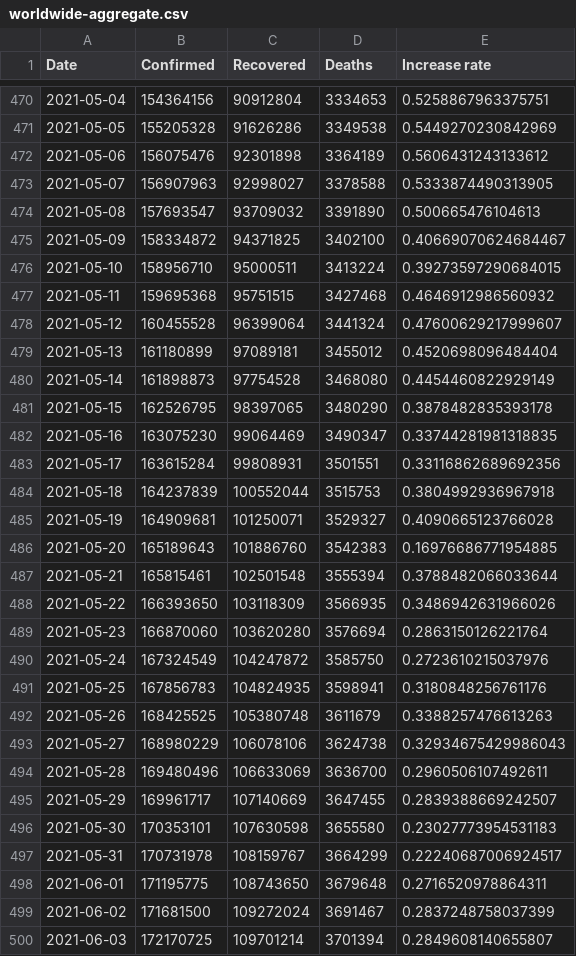
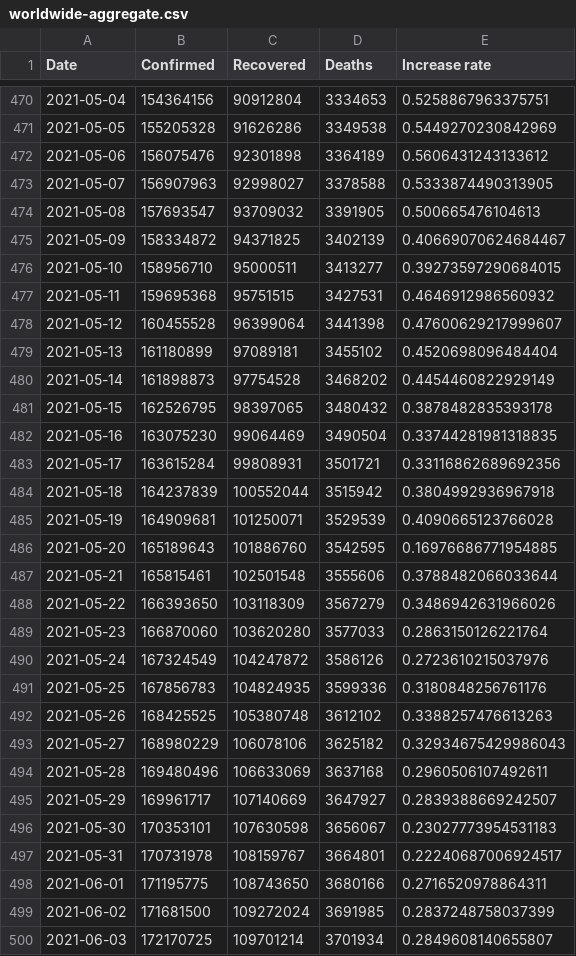
Before and after one commit to datasets/covid-19, a CSV file: data/worldwide-aggregate.csv, drawn as a sheet; only a part is shown, gaps mark what is left out; the diff covers the shown part only.

```diff
--- a/data/worldwide-aggregate.csv
+++ b/data/worldwide-aggregate.csv
@@ -473,28 +473,28 @@ Date,Confirmed,Recovered,Deaths,Increase rate
 2021-05-07,156907963,92998027,3378588,0.5333874490313905
-2021-05-08,157693547,93709032,3391890,0.500665476104613
-2021-05-09,158334872,94371825,3402100,0.40669070624684467
-2021-05-10,158956710,95000511,3413224,0.39273597290684015
-2021-05-11,159695368,95751515,3427468,0.4646912986560932
-2021-05-12,160455528,96399064,3441324,0.47600629217999607
-2021-05-13,161180899,97089181,3455012,0.4520698096484404
-2021-05-14,161898873,97754528,3468080,0.4454460822929149
-2021-05-15,162526795,98397065,3480290,0.3878482835393178
-2021-05-16,163075230,99064469,3490347,0.33744281981318835
-2021-05-17,163615284,99808931,3501551,0.33116862689692356
-2021-05-18,164237839,100552044,3515753,0.3804992936967918
-2021-05-19,164909681,101250071,3529327,0.4090665123766028
-2021-05-20,165189643,101886760,3542383,0.16976686771954885
-2021-05-21,165815461,102501548,3555394,0.3788482066033644
-2021-05-22,166393650,103118309,3566935,0.3486942631966026
-2021-05-23,166870060,103620280,3576694,0.2863150126221764
-2021-05-24,167324549,104247872,3585750,0.2723610215037976
-2021-05-25,167856783,104824935,3598941,0.3180848256761176
-2021-05-26,168425525,105380748,3611679,0.3388257476613263
-2021-05-27,168980229,106078106,3624738,0.32934675429986043
-2021-05-28,169480496,106633069,3636700,0.2960506107492611
-2021-05-29,169961717,107140669,3647455,0.2839388669242507
-2021-05-30,170353101,107630598,3655580,0.23027773954531183
-2021-05-31,170731978,108159767,3664299,0.22240687006924517
-2021-06-01,171195775,108743650,3679648,0.2716520978864311
-2021-06-02,171681500,109272024,3691467,0.2837248758037399
-2021-06-03,172170725,109701214,3701394,0.2849608140655807
+2021-05-08,157693547,93709032,3391905,0.500665476104613
+2021-05-09,158334872,94371825,3402139,0.40669070624684467
+2021-05-10,158956710,95000511,3413277,0.39273597290684015
+2021-05-11,159695368,95751515,3427531,0.4646912986560932
+2021-05-12,160455528,96399064,3441398,0.47600629217999607
+2021-05-13,161180899,97089181,3455102,0.4520698096484404
+2021-05-14,161898873,97754528,3468202,0.4454460822929149
+2021-05-15,162526795,98397065,3480432,0.3878482835393178
+2021-05-16,163075230,99064469,3490504,0.33744281981318835
+2021-05-17,163615284,99808931,3501721,0.33116862689692356
+2021-05-18,164237839,100552044,3515942,0.3804992936967918
+2021-05-19,164909681,101250071,3529539,0.4090665123766028
+2021-05-20,165189643,101886760,3542595,0.16976686771954885
+2021-05-21,165815461,102501548,3555606,0.3788482066033644
+2021-05-22,166393650,103118309,3567279,0.3486942631966026
+2021-05-23,166870060,103620280,3577033,0.2863150126221764
+2021-05-24,167324549,104247872,3586126,0.2723610215037976
+2021-05-25,167856783,104824935,3599336,0.3180848256761176
+2021-05-26,168425525,105380748,3612102,0.3388257476613263
+2021-05-27,168980229,106078106,3625182,0.32934675429986043
+2021-05-28,169480496,106633069,3637168,0.2960506107492611
+2021-05-29,169961717,107140669,3647927,0.2839388669242507
+2021-05-30,170353101,107630598,3656067,0.23027773954531183
+2021-05-31,170731978,108159767,3664801,0.22240687006924517
+2021-06-01,171195775,108743650,3680166,0.2716520978864311
+2021-06-02,171681500,109272024,3691985,0.2837248758037399
+2021-06-03,172170725,109701214,3701934,0.2849608140655807
```
Also changed, not shown: 1 added row and 53 edited cells elsewhere in this file, data/key-countries-pivoted.csv, 1 other file.
